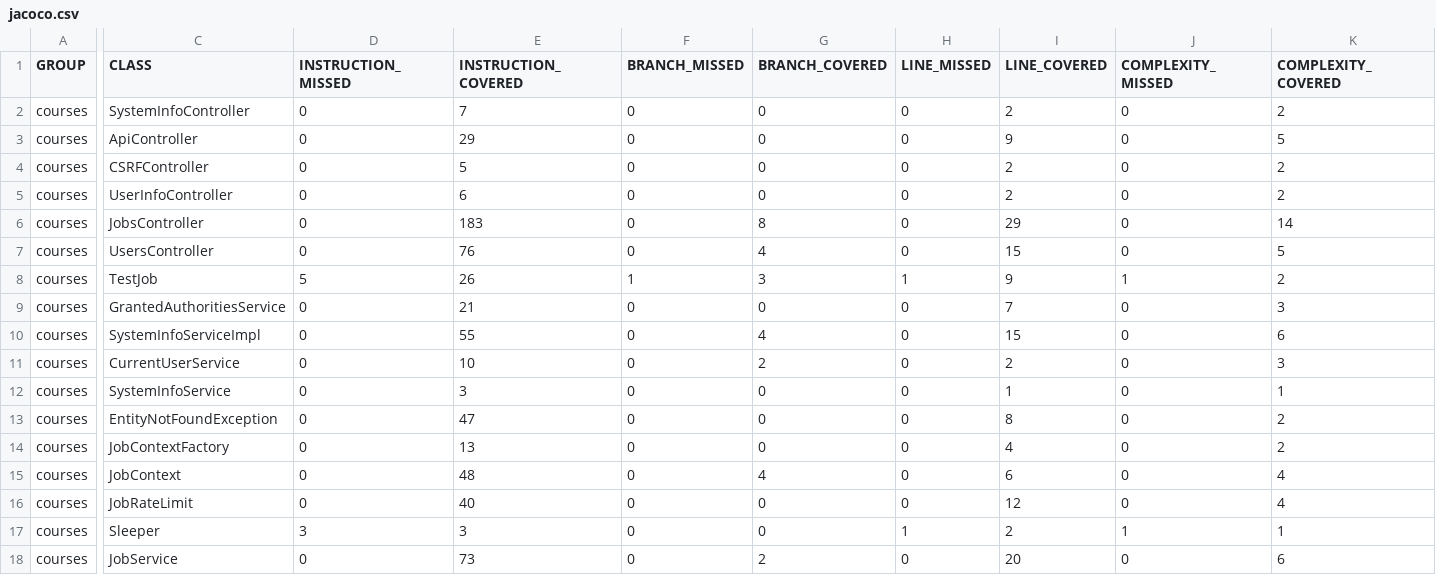
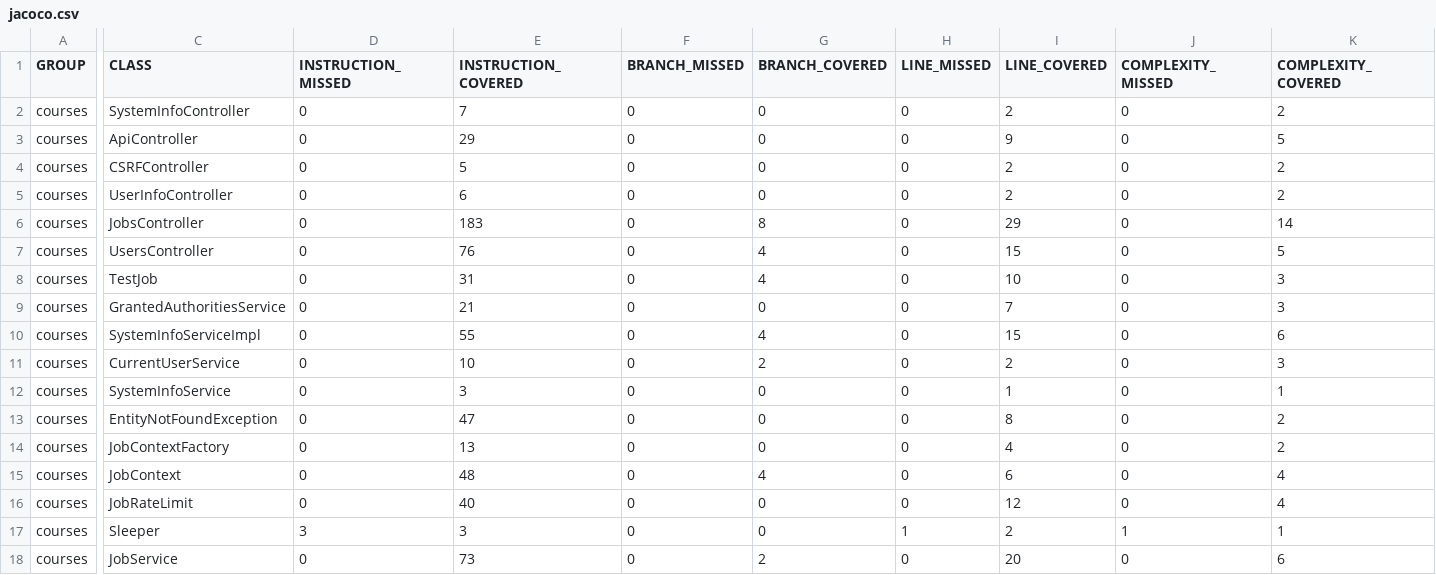
Before and after one commit to ucsb-cs156/proj-spring-spooler, a CSV file: prs/1/jacoco/jacoco.csv, drawn as a sheet; only a part is shown, gaps mark what is left out; the diff names each change by its address in the sheet, - before the commit and + after, or states it on an @@ line.

```diff
--- a/prs/1/jacoco/jacoco.csv
+++ b/prs/1/jacoco/jacoco.csv
-D8 (INSTRUCTION_MISSED): 5
+D8 (INSTRUCTION_MISSED): 0
-E8 (INSTRUCTION_COVERED): 26
+E8 (INSTRUCTION_COVERED): 31
-F8 (BRANCH_MISSED): 1
+F8 (BRANCH_MISSED): 0
-G8 (BRANCH_COVERED): 3
+G8 (BRANCH_COVERED): 4
-H8 (LINE_MISSED): 1
+H8 (LINE_MISSED): 0
-I8 (LINE_COVERED): 9
+I8 (LINE_COVERED): 10
-J8 (COMPLEXITY_MISSED): 1
+J8 (COMPLEXITY_MISSED): 0
-K8 (COMPLEXITY_COVERED): 2
+K8 (COMPLEXITY_COVERED): 3
```
Also changed, not shown: 7 other files.
